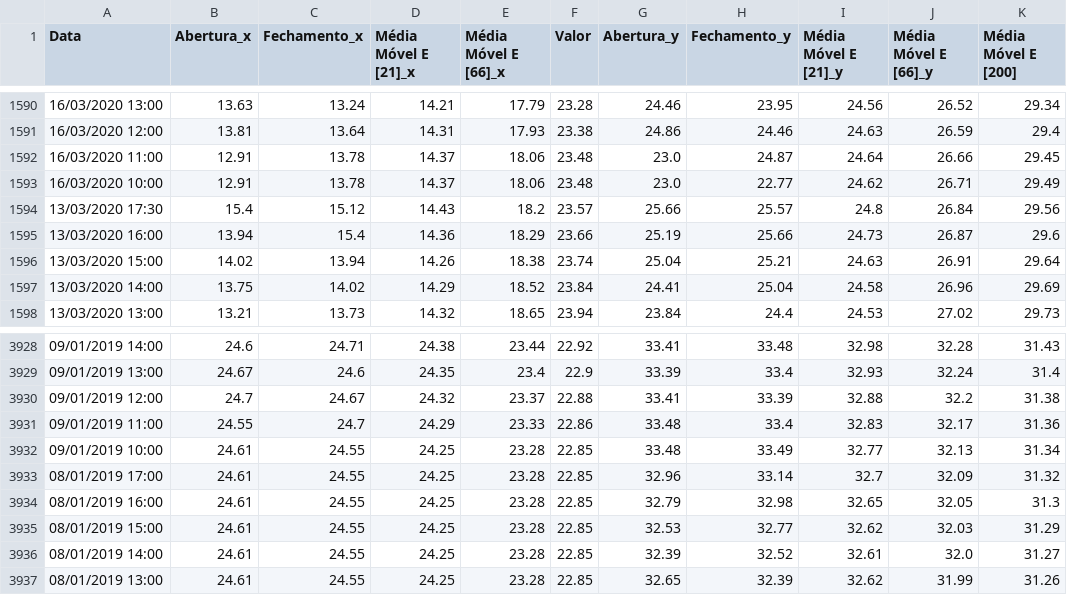
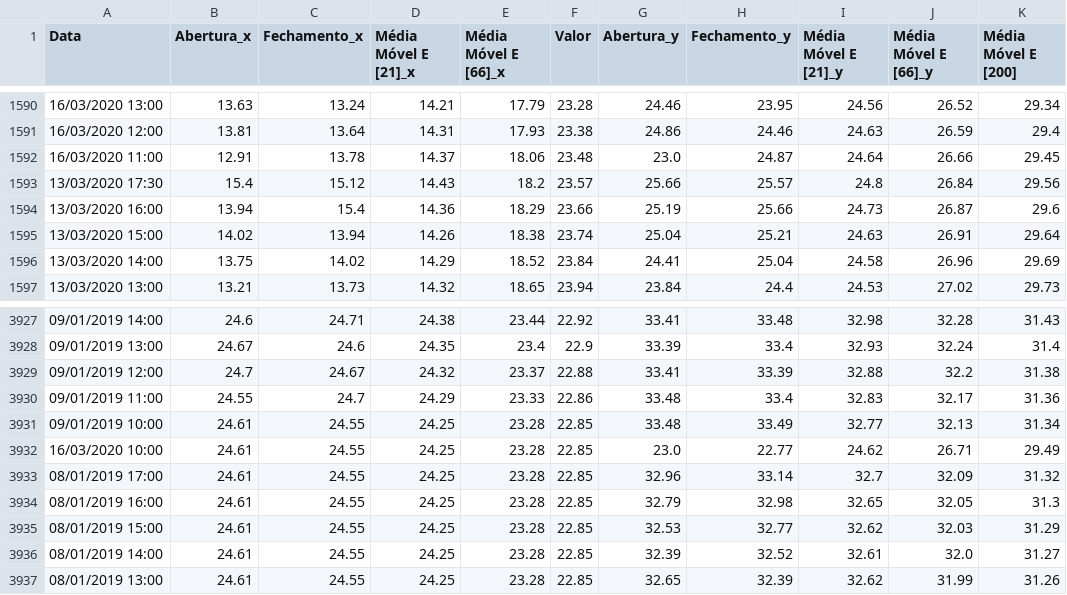
Before and after one commit to luca-lenzarini/stock-market_bioinspired, a CSV file: petr4_x_ITUB4.csv, drawn as a sheet; only a part is shown, gaps mark what is left out.

```diff
--- a/petr4_x_ITUB4.csv
+++ b/petr4_x_ITUB4.csv
@@ -1592,3 +1592,2 @@ Data,Abertura_x,Fechamento_x,Média Móvel E [21]_x,Média Móvel E [66]_x,Valor
 16/03/2020 11:00,12.91,13.78,14.37,18.06,23.48,23.0,24.87,24.64,26.66,29.45
-16/03/2020 10:00,12.91,13.78,14.37,18.06,23.48,23.0,22.77,24.62,26.71,29.49
 13/03/2020 17:30,15.4,15.12,14.43,18.2,23.57,25.66,25.57,24.8,26.84,29.56
@@ -3932,2 +3931,3 @@ Data,Abertura_x,Fechamento_x,Média Móvel E [21]_x,Média Móvel E [66]_x,Valor
 09/01/2019 10:00,24.61,24.55,24.25,23.28,22.85,33.48,33.49,32.77,32.13,31.34
+16/03/2020 10:00,24.61,24.55,24.25,23.28,22.85,23.0,22.77,24.62,26.71,29.49
 08/01/2019 17:00,24.61,24.55,24.25,23.28,22.85,32.96,33.14,32.7,32.09,31.32
```
Also changed, not shown: petr4_x_VVAR3.csv, 2 other files.
